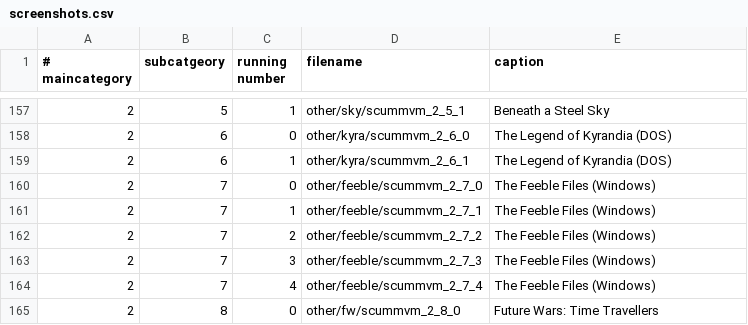
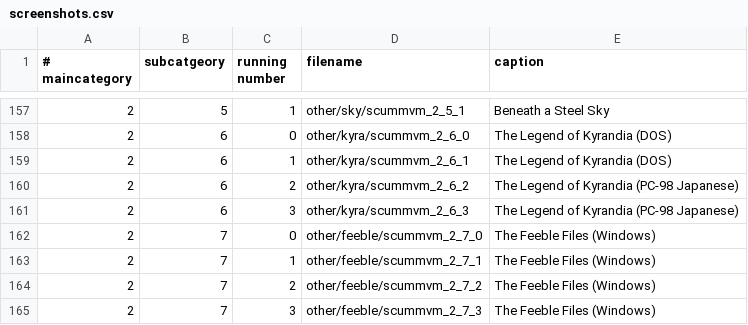
Before and after one commit to scummvm/scummvm-web, a CSV file: screenshots/screenshots.csv, drawn as a sheet; only a part is shown, gaps mark what is left out; the shorter side is filled out with more unchanged rows.

Commit message:
Added screenshots for Kyrandia 1 PC-98 Japanese.
svn path=/web/trunk/; revision=28931

```diff
--- a/screenshots/screenshots.csv
+++ b/screenshots/screenshots.csv
@@ -159,2 +159,4 @@
 2|6|1|other/kyra/scummvm_2_6_1|The Legend of Kyrandia (DOS)
+2|6|2|other/kyra/scummvm_2_6_2|The Legend of Kyrandia (PC-98 Japanese)
+2|6|3|other/kyra/scummvm_2_6_3|The Legend of Kyrandia (PC-98 Japanese)
 2|7|0|other/feeble/scummvm_2_7_0|The Feeble Files (Windows)
```
Also changed, not shown: 4 other files.
